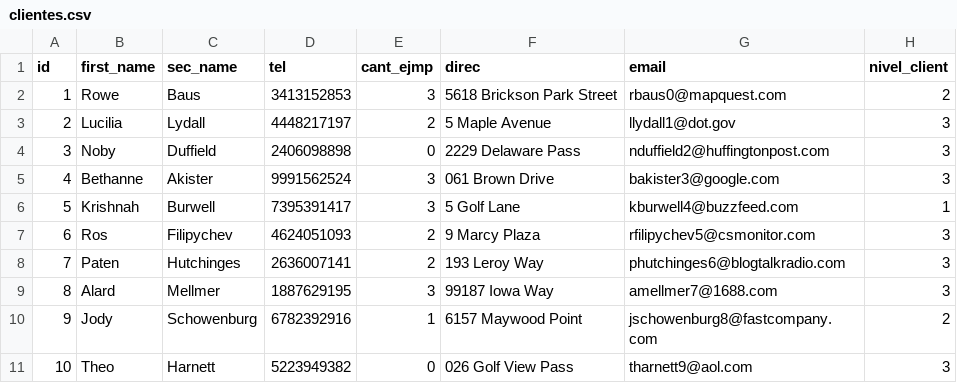
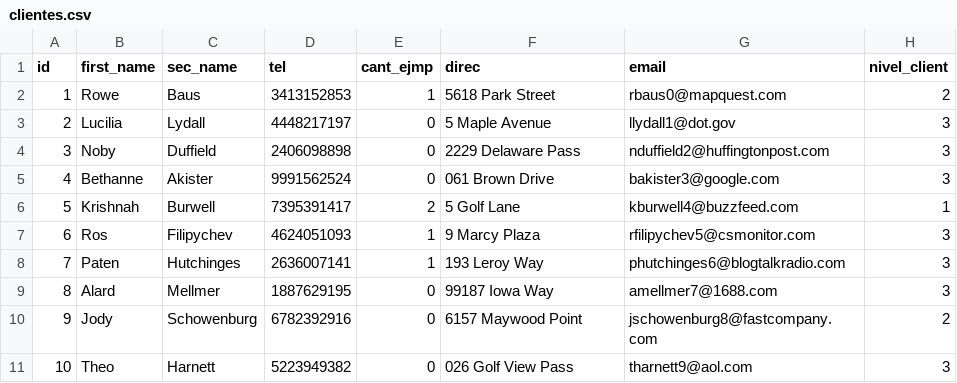
Before and after one commit to patorosso/book-library-SQL, a CSV file: data/clientes.csv, drawn as a sheet.

```diff
--- a/data/clientes.csv
+++ b/data/clientes.csv
@@ -1,11 +1,11 @@
 id,first_name,sec_name,tel,cant_ejmp,direc,email,nivel_client
-1,Rowe,Baus,3413152853,3,5618 Brickson Park Street,rbaus0@mapquest.com,2
-2,Lucilia,Lydall,4448217197,2,5 Maple Avenue,llydall1@dot.gov,3
+1,Rowe,Baus,3413152853,1,5618 Park Street,rbaus0@mapquest.com,2
+2,Lucilia,Lydall,4448217197,0,5 Maple Avenue,llydall1@dot.gov,3
 3,Noby,Duffield,2406098898,0,2229 Delaware Pass,nduffield2@huffingtonpost.com,3
-4,Bethanne,Akister,9991562524,3,061 Brown Drive,bakister3@google.com,3
-5,Krishnah,Burwell,7395391417,3,5 Golf Lane,kburwell4@buzzfeed.com,1
-6,Ros,Filipychev,4624051093,2,9 Marcy Plaza,rfilipychev5@csmonitor.com,3
-7,Paten,Hutchinges,2636007141,2,193 Leroy Way,phutchinges6@blogtalkradio.com,3
-8,Alard,Mellmer,1887629195,3,99187 Iowa Way,amellmer7@1688.com,3
-9,Jody,Schowenburg,6782392916,1,6157 Maywood Point,jschowenburg8@fastcompany.com,2
+4,Bethanne,Akister,9991562524,0,061 Brown Drive,bakister3@google.com,3
+5,Krishnah,Burwell,7395391417,2,5 Golf Lane,kburwell4@buzzfeed.com,1
+6,Ros,Filipychev,4624051093,1,9 Marcy Plaza,rfilipychev5@csmonitor.com,3
+7,Paten,Hutchinges,2636007141,1,193 Leroy Way,phutchinges6@blogtalkradio.com,3
+8,Alard,Mellmer,1887629195,0,99187 Iowa Way,amellmer7@1688.com,3
+9,Jody,Schowenburg,6782392916,0,6157 Maywood Point,jschowenburg8@fastcompany.com,2
 10,Theo,Harnett,5223949382,0,026 Golf View Pass,tharnett9@aol.com,3
```
Also changed, not shown: 6 other files.
